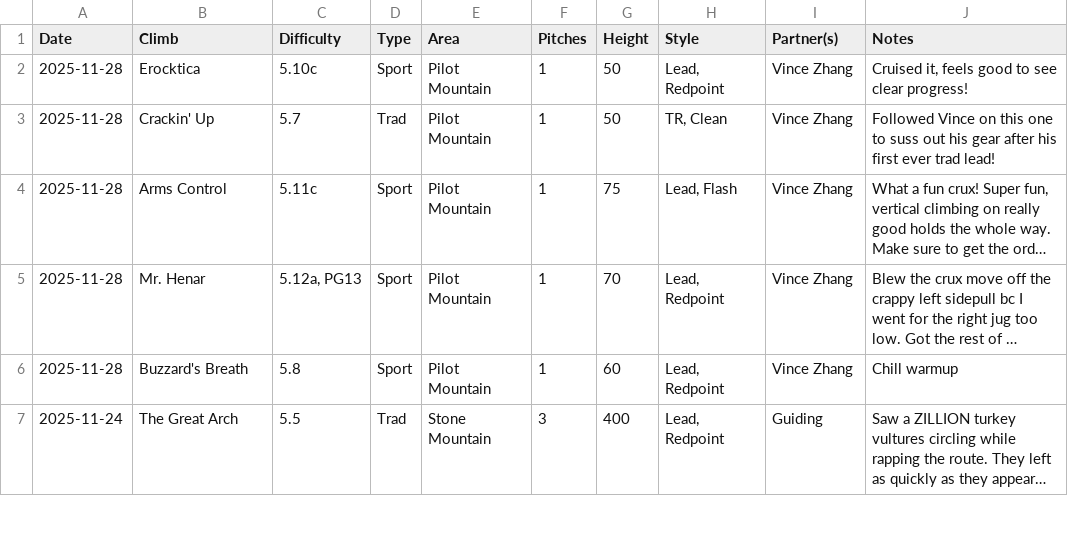
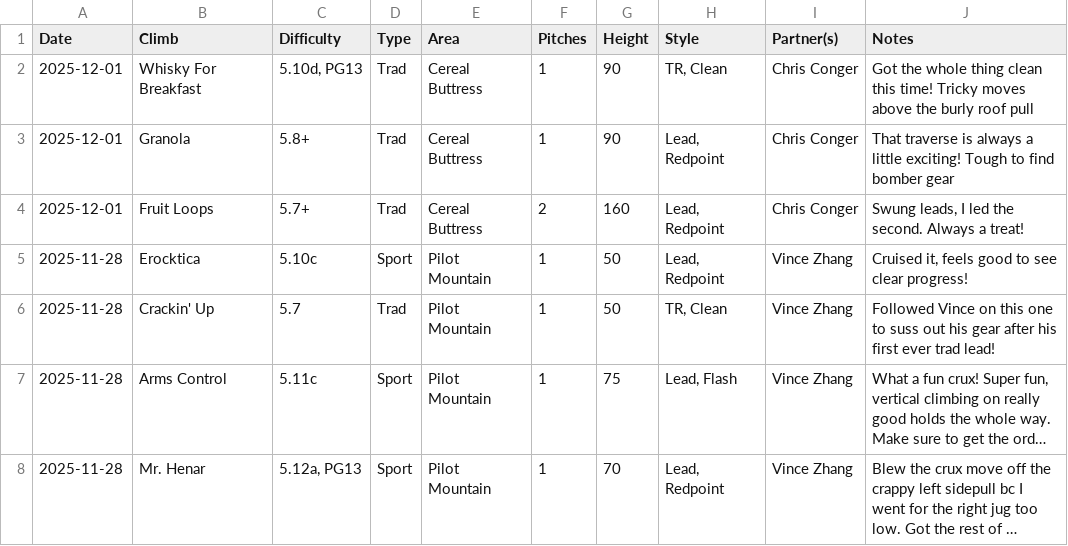
Before and after one commit to achiquit/websitejazzhands, a CSV file: climbing/data/all-ticks.csv, drawn as a sheet; only a part is shown; the shorter side is filled out with more unchanged rows; long unchanged cells end in ….

Commit message:
Ticks & quotes update

```diff
--- a/climbing/data/all-ticks.csv
+++ b/climbing/data/all-ticks.csv
@@ -1,2 +1,5 @@
 Date,Climb,Difficulty,Type,Area,Pitches,Height,Style,Partner(s),Notes
+2025-12-01,"Whisky For Breakfast","5.10d, PG13",Trad,"Cereal Buttress",1,90,"TR, Clean","Chris Conger","Got the whole thing clean this time! Tricky moves above the burly roof pull"
+2025-12-01,Granola,5.8+,Trad,"Cereal Buttress",1,90,"Lead, Redpoint","Chris Conger","That traverse is always a little exciting! Tough to find bomber gear"
+2025-12-01,"Fruit Loops",5.7+,Trad,"Cereal Buttress",2,160,"Lead, Redpoint","Chris Conger","Swung leads, I led the second. Always a treat!"
 2025-11-28,Erocktica,5.10c,Sport,"Pilot Mountain",1,50,"Lead, Redpoint","Vince Zhang","Cruised it, feels good to see clear progress!"
```
Also changed, not shown: climbing/data/all-time-stats.csv, climbing/data/monthly-height.csv, 5 other files.
